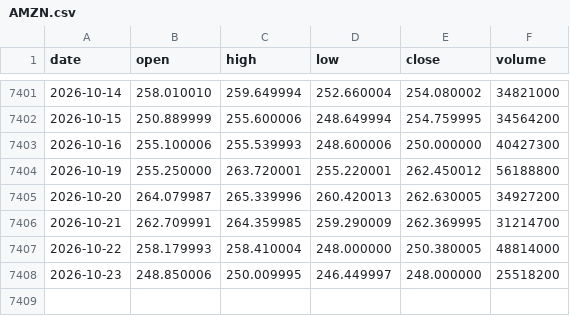
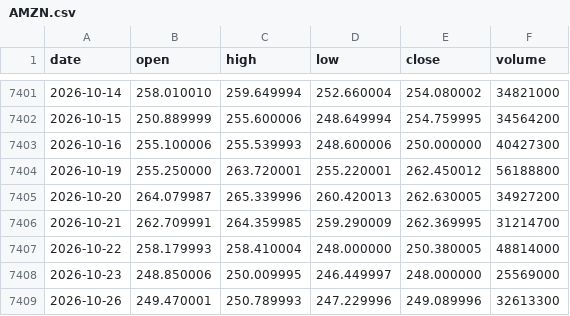
Before and after one commit to mnigc/MacroPilot, a CSV file: data/prices/AMZN.csv, drawn as a sheet; only a part is shown, gaps mark what is left out.

```diff
--- a/data/prices/AMZN.csv
+++ b/data/prices/AMZN.csv
@@ -7407,2 +7407,3 @@ date,open,high,low,close,volume
 2026-10-22,258.179993,258.410004,248.000000,250.380005,48814000
-2026-10-23,248.850006,250.009995,246.449997,248.000000,25518200
+2026-10-23,248.850006,250.009995,246.449997,248.000000,25569000
+2026-10-26,249.470001,250.789993,247.229996,249.089996,32613300
```
Also changed, not shown: data/prices/AAPL.csv, data/prices/GOOGL.csv, 6 other files.
